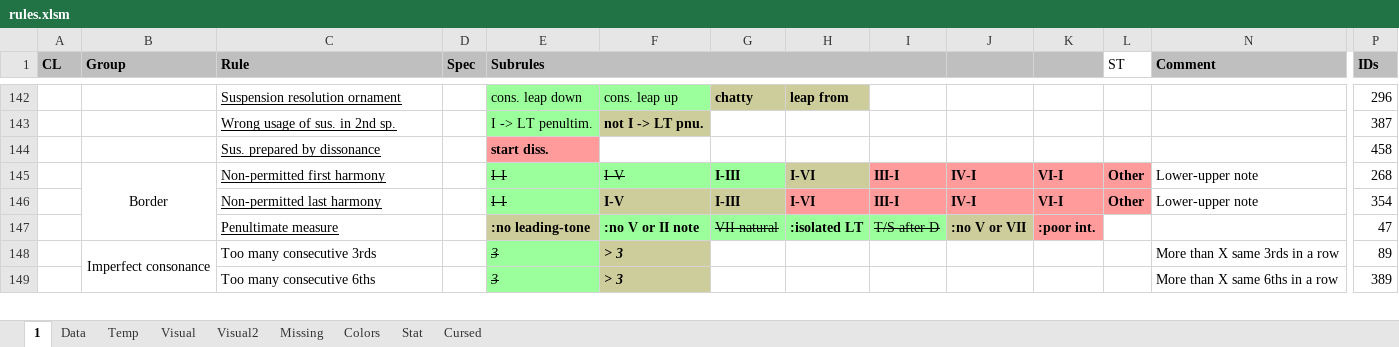
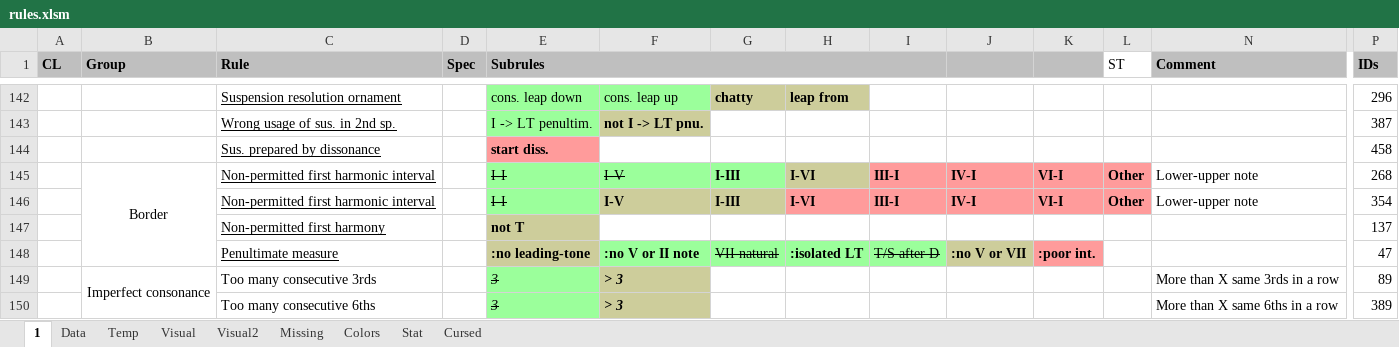
Before and after one commit to Dpst94/MGen, an Excel workbook: MGen/configs/rules/rules.xlsm, sheet 1, drawn as a sheet; only a part is shown, gaps mark what is left out; values as stored, in another font and other column widths than the file's, no borders; charts and pictures not drawn; rows hold the shown columns only; the diff names each change by its address in the sheet, - before the commit and + after, or states it on an @@ line.

```diff
--- a/MGen/configs/rules/rules.xlsm (sheet 1)
+++ b/MGen/configs/rules/rules.xlsm (sheet 1)
-C145 (Rule): Non-permitted first harmony
+C145 (Rule): Non-permitted first harmonic interval
-C146 (Rule): Non-permitted last harmony
+C146 (Rule): Non-permitted first harmonic interval
+row 147:  |  | Non-permitted first harmony |  | not T |  |  |  |  |  |  |  |  | 137
```
Also changed, not shown: sheet Data, sheet Missing, MGen/configs/rules2/rules.xlsm, 4 other files.
